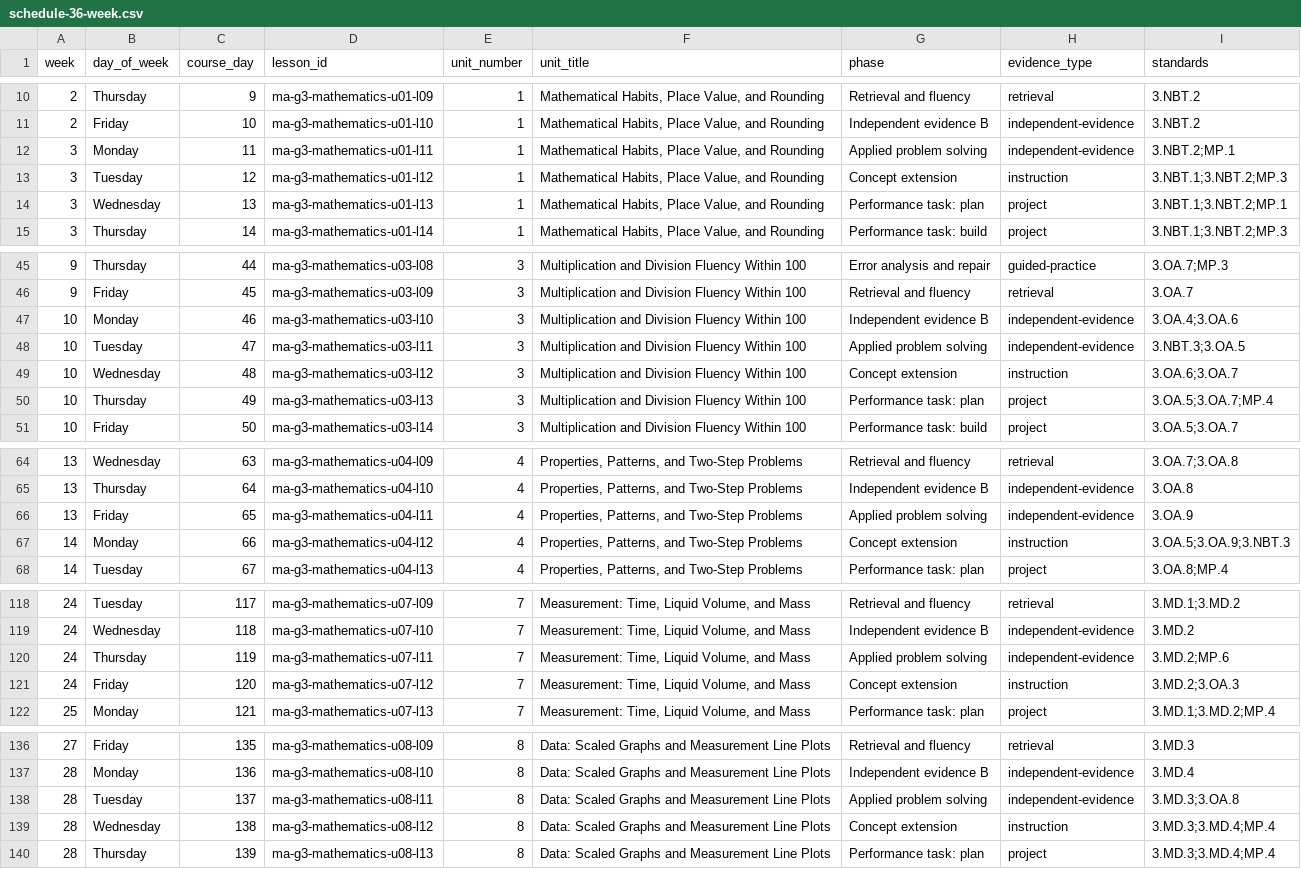
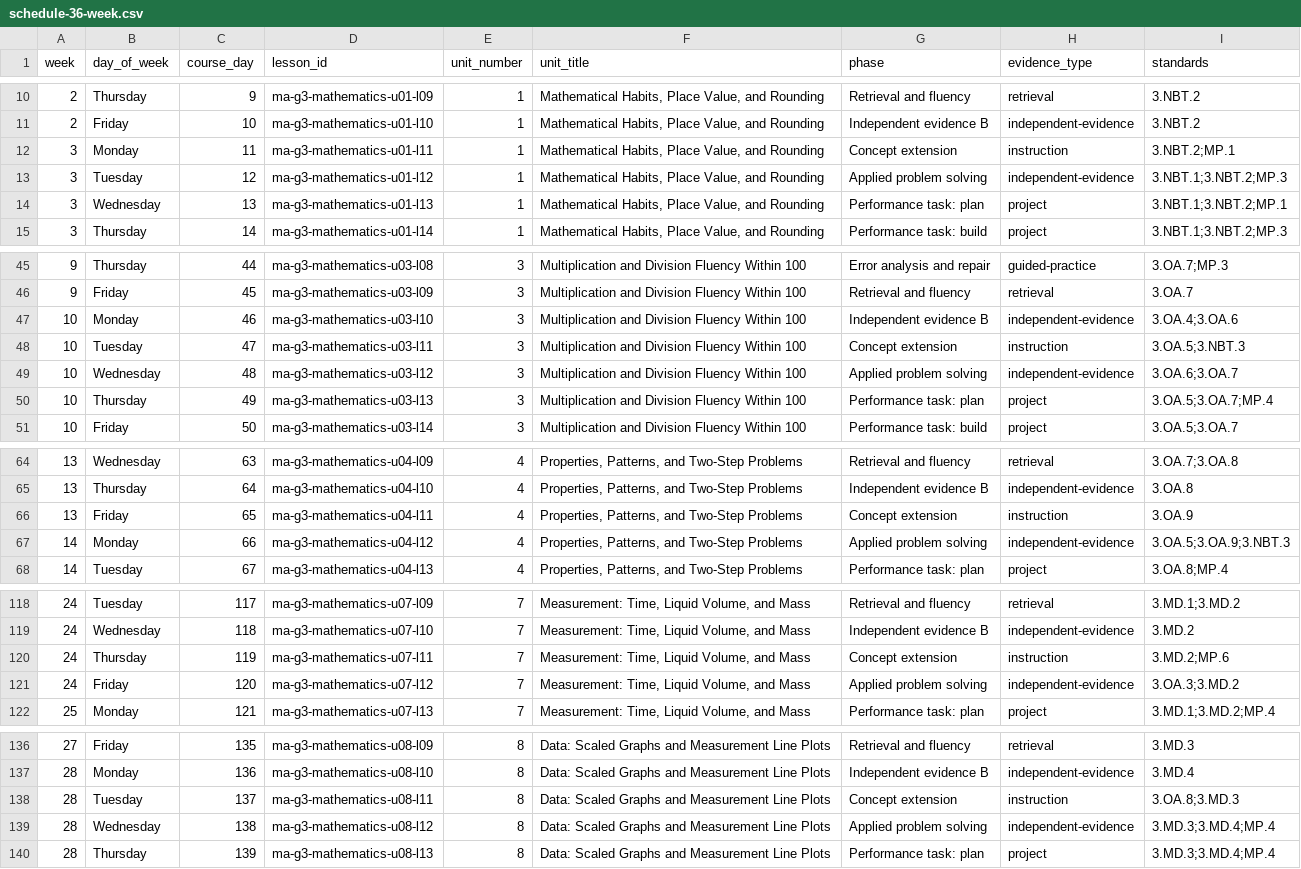
Before and after one commit to Kaili907/homeschool-hq, a CSV file: curriculum-authoring/full-family-grade34/subjects/mathematics/courses/grade-3/mathematics/schedule-36-week.csv, drawn as a sheet; only a part is shown, gaps mark what is left out; the diff covers the shown part only.

```diff
--- a/curriculum-authoring/full-family-grade34/subjects/mathematics/courses/grade-3/mathematics/schedule-36-week.csv
+++ b/curriculum-authoring/full-family-grade34/subjects/mathematics/courses/grade-3/mathematics/schedule-36-week.csv
@@ -11,4 +11,4 @@ week,day_of_week,course_day,lesson_id,unit_number,unit_title,phase,evidence_type
 2,Friday,10,ma-g3-mathematics-u01-l10,1,"Mathematical Habits, Place Value, and Rounding",Independent evidence B,independent-evidence,3.NBT.2
-3,Monday,11,ma-g3-mathematics-u01-l11,1,"Mathematical Habits, Place Value, and Rounding",Applied problem solving,independent-evidence,3.NBT.2;MP.1
-3,Tuesday,12,ma-g3-mathematics-u01-l12,1,"Mathematical Habits, Place Value, and Rounding",Concept extension,instruction,3.NBT.1;3.NBT.2;MP.3
+3,Monday,11,ma-g3-mathematics-u01-l11,1,"Mathematical Habits, Place Value, and Rounding",Concept extension,instruction,3.NBT.2;MP.1
+3,Tuesday,12,ma-g3-mathematics-u01-l12,1,"Mathematical Habits, Place Value, and Rounding",Applied problem solving,independent-evidence,3.NBT.1;3.NBT.2;MP.3
 3,Wednesday,13,ma-g3-mathematics-u01-l13,1,"Mathematical Habits, Place Value, and Rounding",Performance task: plan,project,3.NBT.1;3.NBT.2;MP.1
@@ -47,4 +47,4 @@ week,day_of_week,course_day,lesson_id,unit_number,unit_title,phase,evidence_type
 10,Monday,46,ma-g3-mathematics-u03-l10,3,Multiplication and Division Fluency Within 100,Independent evidence B,independent-evidence,3.OA.4;3.OA.6
-10,Tuesday,47,ma-g3-mathematics-u03-l11,3,Multiplication and Division Fluency Within 100,Applied problem solving,independent-evidence,3.NBT.3;3.OA.5
-10,Wednesday,48,ma-g3-mathematics-u03-l12,3,Multiplication and Division Fluency Within 100,Concept extension,instruction,3.OA.6;3.OA.7
+10,Tuesday,47,ma-g3-mathematics-u03-l11,3,Multiplication and Division Fluency Within 100,Concept extension,instruction,3.OA.5;3.NBT.3
+10,Wednesday,48,ma-g3-mathematics-u03-l12,3,Multiplication and Division Fluency Within 100,Applied problem solving,independent-evidence,3.OA.6;3.OA.7
 10,Thursday,49,ma-g3-mathematics-u03-l13,3,Multiplication and Division Fluency Within 100,Performance task: plan,project,3.OA.5;3.OA.7;MP.4
@@ -65,4 +65,4 @@ week,day_of_week,course_day,lesson_id,unit_number,unit_title,phase,evidence_type
 13,Thursday,64,ma-g3-mathematics-u04-l10,4,"Properties, Patterns, and Two-Step Problems",Independent evidence B,independent-evidence,3.OA.8
-13,Friday,65,ma-g3-mathematics-u04-l11,4,"Properties, Patterns, and Two-Step Problems",Applied problem solving,independent-evidence,3.OA.9
-14,Monday,66,ma-g3-mathematics-u04-l12,4,"Properties, Patterns, and Two-Step Problems",Concept extension,instruction,3.OA.5;3.OA.9;3.NBT.3
+13,Friday,65,ma-g3-mathematics-u04-l11,4,"Properties, Patterns, and Two-Step Problems",Concept extension,instruction,3.OA.9
+14,Monday,66,ma-g3-mathematics-u04-l12,4,"Properties, Patterns, and Two-Step Problems",Applied problem solving,independent-evidence,3.OA.5;3.OA.9;3.NBT.3
 14,Tuesday,67,ma-g3-mathematics-u04-l13,4,"Properties, Patterns, and Two-Step Problems",Performance task: plan,project,3.OA.8;MP.4
@@ -119,4 +119,4 @@ week,day_of_week,course_day,lesson_id,unit_number,unit_title,phase,evidence_type
 24,Wednesday,118,ma-g3-mathematics-u07-l10,7,"Measurement: Time, Liquid Volume, and Mass",Independent evidence B,independent-evidence,3.MD.2
-24,Thursday,119,ma-g3-mathematics-u07-l11,7,"Measurement: Time, Liquid Volume, and Mass",Applied problem solving,independent-evidence,3.MD.2;MP.6
-24,Friday,120,ma-g3-mathematics-u07-l12,7,"Measurement: Time, Liquid Volume, and Mass",Concept extension,instruction,3.MD.2;3.OA.3
+24,Thursday,119,ma-g3-mathematics-u07-l11,7,"Measurement: Time, Liquid Volume, and Mass",Concept extension,instruction,3.MD.2;MP.6
+24,Friday,120,ma-g3-mathematics-u07-l12,7,"Measurement: Time, Liquid Volume, and Mass",Applied problem solving,independent-evidence,3.OA.3;3.MD.2
 25,Monday,121,ma-g3-mathematics-u07-l13,7,"Measurement: Time, Liquid Volume, and Mass",Performance task: plan,project,3.MD.1;3.MD.2;MP.4
@@ -137,4 +137,4 @@ week,day_of_week,course_day,lesson_id,unit_number,unit_title,phase,evidence_type
 28,Monday,136,ma-g3-mathematics-u08-l10,8,Data: Scaled Graphs and Measurement Line Plots,Independent evidence B,independent-evidence,3.MD.4
-28,Tuesday,137,ma-g3-mathematics-u08-l11,8,Data: Scaled Graphs and Measurement Line Plots,Applied problem solving,independent-evidence,3.MD.3;3.OA.8
-28,Wednesday,138,ma-g3-mathematics-u08-l12,8,Data: Scaled Graphs and Measurement Line Plots,Concept extension,instruction,3.MD.3;3.MD.4;MP.4
+28,Tuesday,137,ma-g3-mathematics-u08-l11,8,Data: Scaled Graphs and Measurement Line Plots,Concept extension,instruction,3.OA.8;3.MD.3
+28,Wednesday,138,ma-g3-mathematics-u08-l12,8,Data: Scaled Graphs and Measurement Line Plots,Applied problem solving,independent-evidence,3.MD.3;3.MD.4;MP.4
 28,Thursday,139,ma-g3-mathematics-u08-l13,8,Data: Scaled Graphs and Measurement Line Plots,Performance task: plan,project,3.MD.3;3.MD.4;MP.4
```
Also changed, not shown: 31 edited cells elsewhere in this file, curriculum-authoring/full-family-grade34/subjects/mathematics/courses/grade-4/mathematics/schedule-36-week.csv, curriculum-authoring/full-family-grade34/subjects/mathematics/indexes/lesson-index.csv, 23 other files.
